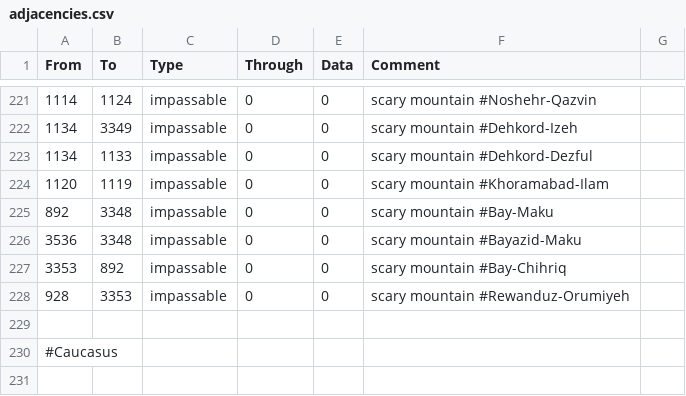
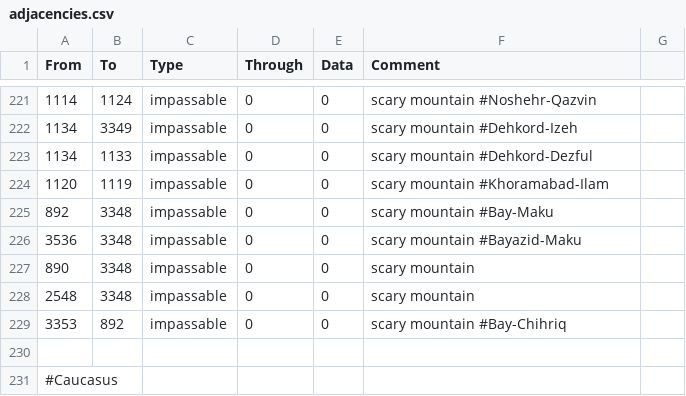
Before and after one commit to vimpelis/The-Komneniad, a CSV file: The Komneniad/map/adjacencies.csv, drawn as a sheet; only a part is shown, gaps mark what is left out; the shorter side is filled out with more unchanged rows.

```diff
--- a/The Komneniad/map/adjacencies.csv
+++ b/The Komneniad/map/adjacencies.csv
@@ -226,4 +226,5 @@ From;To;Type;Through;Data;Comment
 3536;3348;impassable;0;0;scary mountain #Bayazid-Maku
+890;3348;impassable;0;0;scary mountain
+2548;3348;impassable;0;0;scary mountain
 3353;892;impassable;0;0;scary mountain #Bay-Chihriq
-928;3353;impassable;0;0;scary mountain #Rewanduz-Orumiyeh
 ;;;;;
```
Also changed, not shown: 6 other files.
